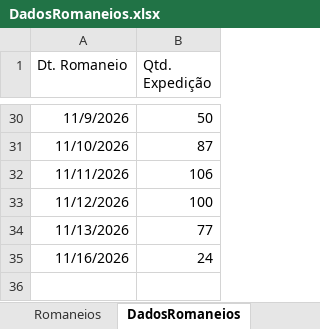
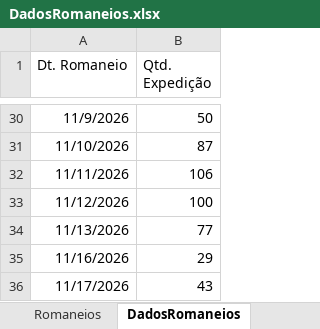
Before and after one commit to Retr00-Br/AcompanhamentoProducao, an Excel workbook: data/DadosRomaneios.xlsx, sheet DadosRomaneios, drawn as a sheet; only a part is shown, gaps mark what is left out; values as stored, in another font and other column widths than the file's, no borders; the diff names each change by its address in the sheet, - before the commit and + after, or states it on an @@ line.

Commit message:
Atualização diária dos dados

```diff
--- a/data/DadosRomaneios.xlsx (sheet DadosRomaneios)
+++ b/data/DadosRomaneios.xlsx (sheet DadosRomaneios)
-B35 (Qtd. Expedição): 24
+B35 (Qtd. Expedição): 29
+row 36: 11/17/2026 | 43
```
Also changed, not shown: sheet Romaneios, data/DadosFaturamento.xlsx, data/DadosProducao.xlsx, 2 other files.
